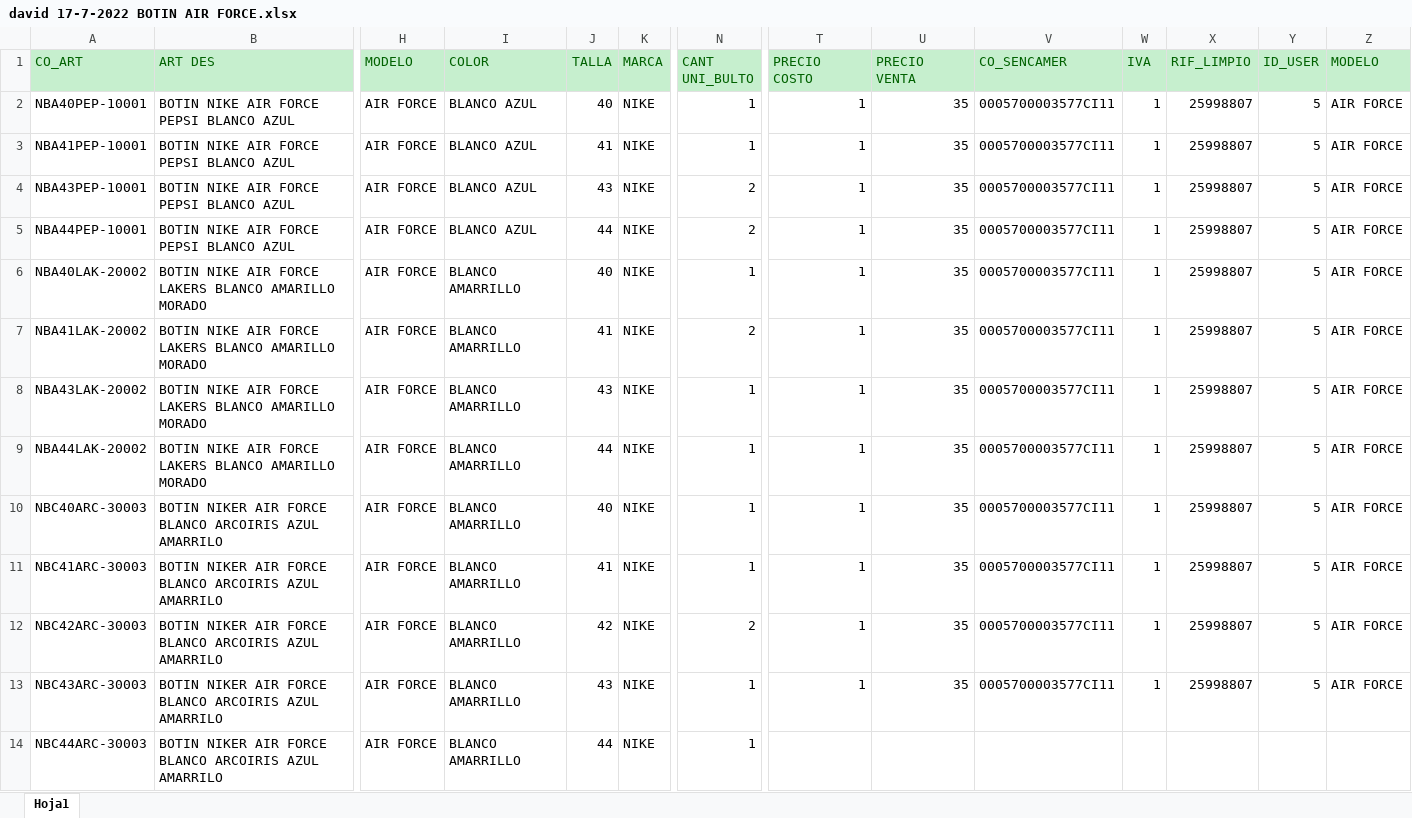
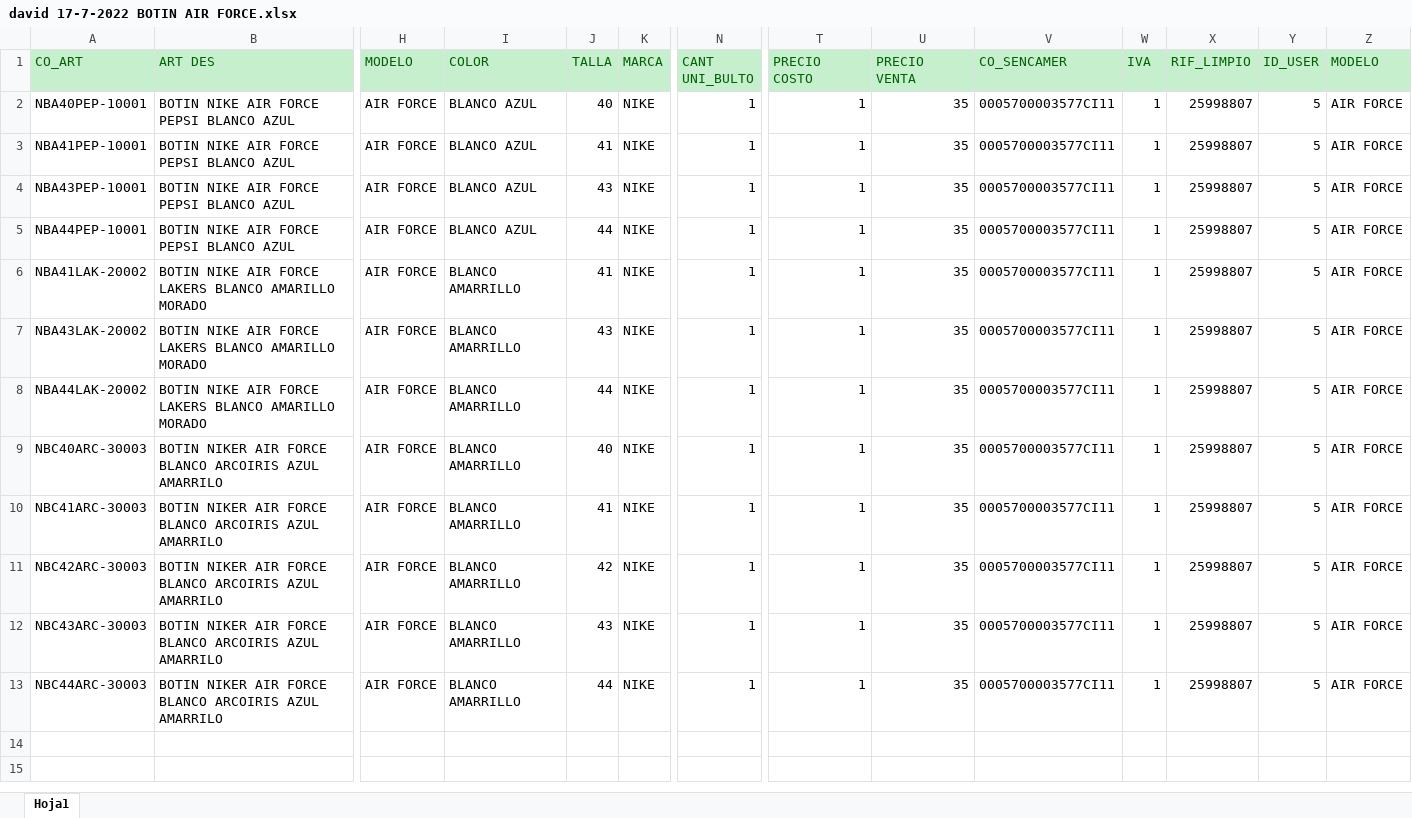
Before and after one commit to torreta/ExcelNamesToCode, an Excel workbook: INVENTARIOS DEPOSITO/14-07-2022/david 17-7-2022 BOTIN AIR FORCE.xlsx, sheet Hoja1, drawn as a sheet; only a part is shown, gaps mark what is left out; values as stored, in another font and other column widths than the file's, no borders; removed rows and columns are numbered as before the commit, all else as after; rows hold the shown columns only; the diff names each change by its address in the sheet, - before the commit and + after, or states it on an @@ line.

Commit message:
having troubles with sinc

```diff
--- a/INVENTARIOS DEPOSITO/14-07-2022/david 17-7-2022 BOTIN AIR FORCE.xlsx (sheet Hoja1)
+++ b/INVENTARIOS DEPOSITO/14-07-2022/david 17-7-2022 BOTIN AIR FORCE.xlsx (sheet Hoja1)
-N4:N5 (CANT UNI_BULTO): 2
+N4:N5 (CANT UNI_BULTO): 1
-row 6: NBA40LAK-20002 | BOTIN NIKE AIR FORCE LAKERS BLANCO AMARILLO MORADO | AIR FORCE | BLANCO AMARRILLO | 40 | NIKE | 1 | 1 | 35 | 0005700003577CI11 | 1 | 25998807 | 5 | AIR FORCE
-N6 (CANT UNI_BULTO): 2
+N6 (CANT UNI_BULTO): 1
-N11 (CANT UNI_BULTO): 2
+N11 (CANT UNI_BULTO): 1
-T13 (PRECIO COSTO): (empty)
+T13 (PRECIO COSTO): 1
-U13 (PRECIO VENTA): (empty)
+U13 (PRECIO VENTA): 35
-V13 (CO_SENCAMER): (empty)
+V13 (CO_SENCAMER): 0005700003577CI11
-W13 (IVA): (empty)
+W13 (IVA): 1
-X13 (RIF_LIMPIO): (empty)
+X13 (RIF_LIMPIO): 25998807
-Y13 (ID_USER): (empty)
+Y13 (ID_USER): 5
-Z13 (MODELO): (empty)
+Z13 (MODELO): AIR FORCE
```
